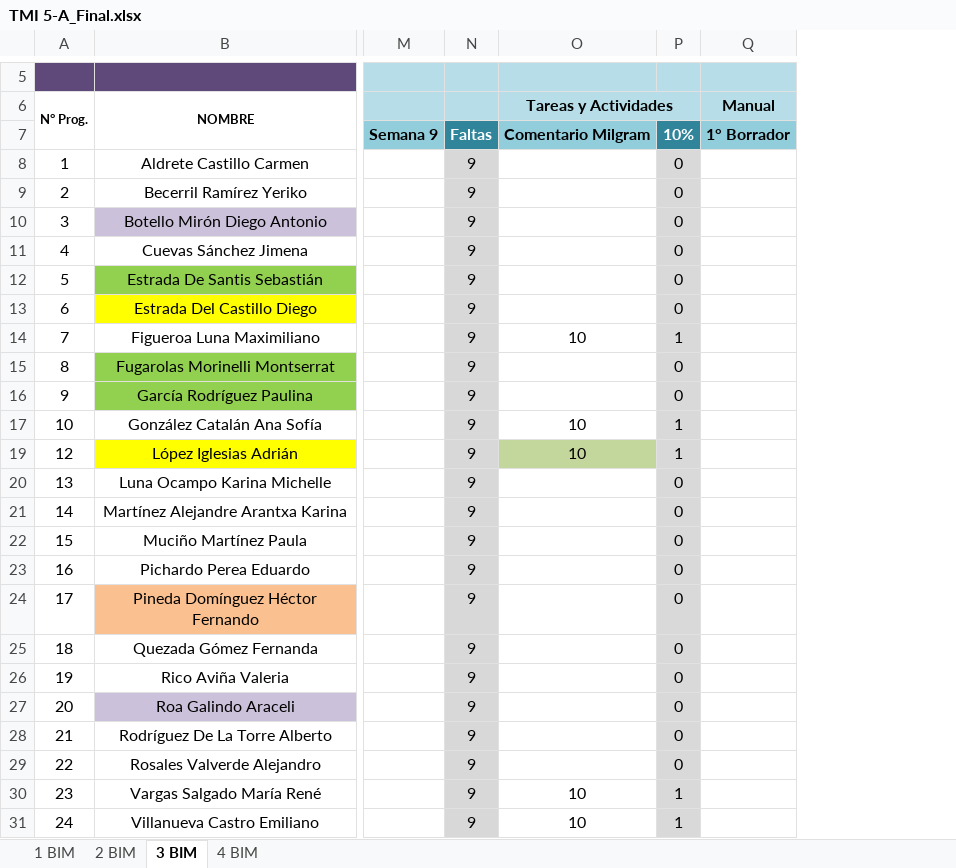
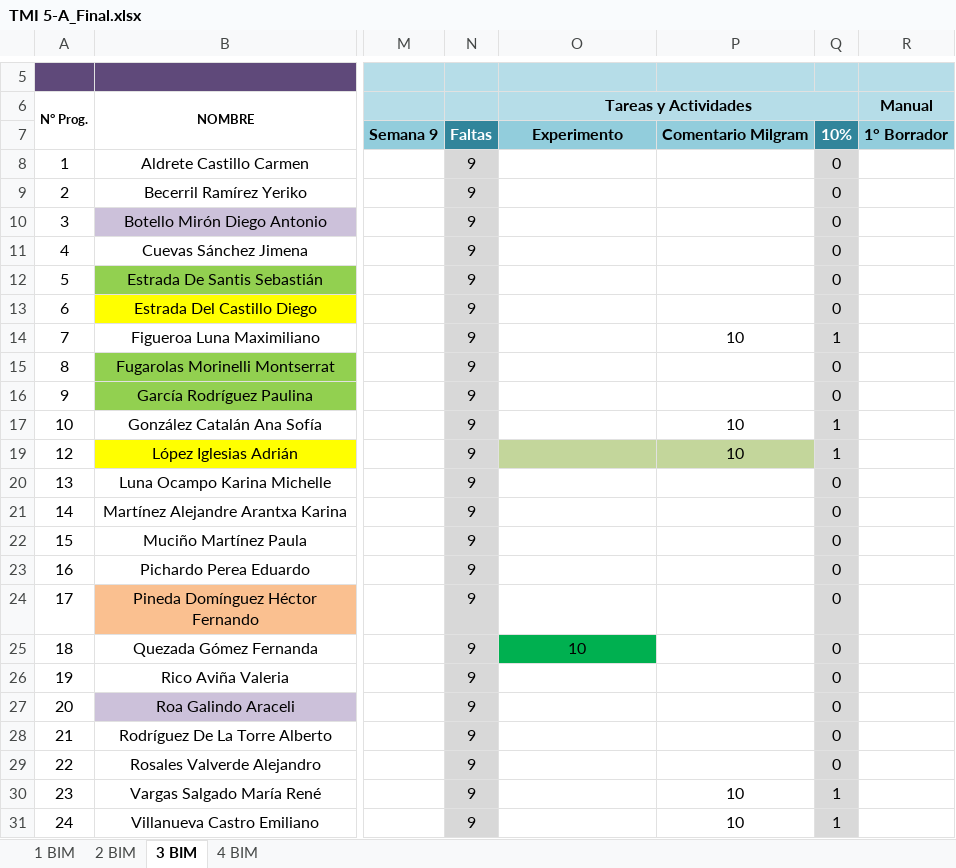
Before and after one commit to Adrifelcha/afchavez-019, an Excel workbook: JeanPiaget/2019-2020/Listas/TMI 5-A_Final.xlsx, sheet 3 BIM, drawn as a sheet; only a part is shown, gaps mark what is left out; values as stored, in another font and other column widths than the file's, no borders; charts and pictures not drawn; addresses are those after the commit; the diff names each change by its address in the sheet, - before the commit and + after, or states it on an @@ line.

```diff
--- a/JeanPiaget/2019-2020/Listas/TMI 5-A_Final.xlsx (sheet 3 BIM)
+++ b/JeanPiaget/2019-2020/Listas/TMI 5-A_Final.xlsx (sheet 3 BIM)
+column P, rows 7-31: Comentario Milgram |  |  |  |  |  |  | 10 |  |  | 10 | 10 |  |  |  |  |  |  |  |  |  |  | 10 | 10
-Q6 fill: none
+Q6 fill: #B6DDE8
-O7 (Tareas y Actividades): Comentario Milgram
+O7 (Tareas y Actividades): Experimento
-O14 (Tareas y Actividades): 10
+O14 (Tareas y Actividades): (empty)
-O17 (Tareas y Actividades): 10
+O17 (Tareas y Actividades): (empty)
-O19 (Tareas y Actividades): 10
+O19 (Tareas y Actividades): (empty)
-O25 (Tareas y Actividades): (empty)
+O25 (Tareas y Actividades): 10
-O25 fill: none
+O25 fill: #00B050
-O30:O31 (Tareas y Actividades): 10
+O30:O31 (Tareas y Actividades): (empty)
```
Also changed, not shown: formulas that keep their value, JeanPiaget/2019-2020/Listas/TMI 5-B_Final.xlsx, 5 other files.
